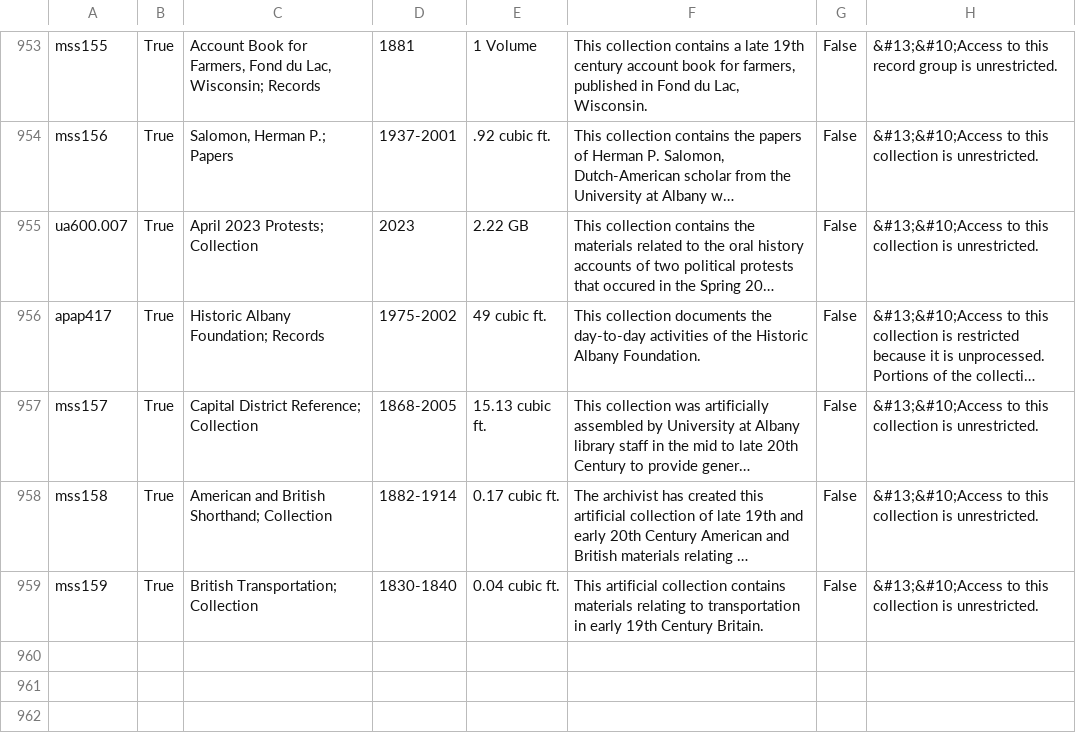
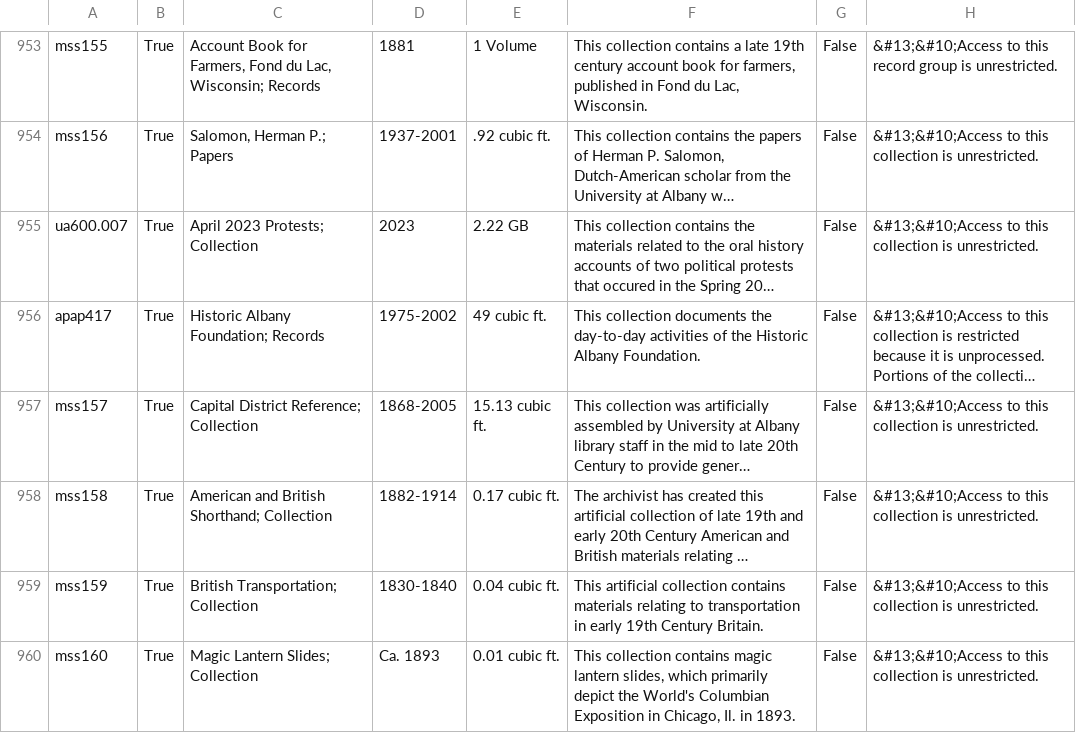
Before and after one commit to UAlbanyArchives/collections, a CSV file: staticData/collections.csv, drawn as a sheet; only a part is shown, gaps mark what is left out; long unchanged cells end in …; the diff names each change by its address in the sheet, - before the commit and + after, or states it on an @@ line.

Commit message:
modified collections exported from ArchivesSpace

```diff
--- a/staticData/collections.csv
+++ b/staticData/collections.csv
+row 960: mss160 | True | Magic Lantern Slides; Collection | Ca. 1893 | 0.01 cubic ft. | This collection contains magic lantern slides, which primarily depict the World's Columbian Exposition in Chicago, Il. in 1893. | False | &#13;&#10;Access to this collection is unrestricted.
```
Also changed, not shown: 1 other file.
